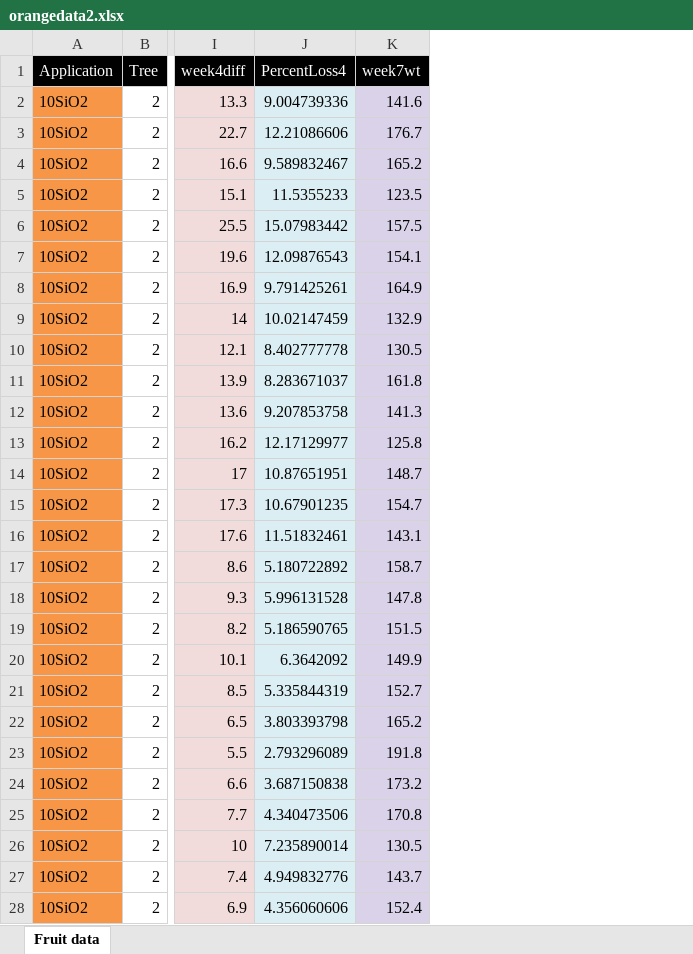
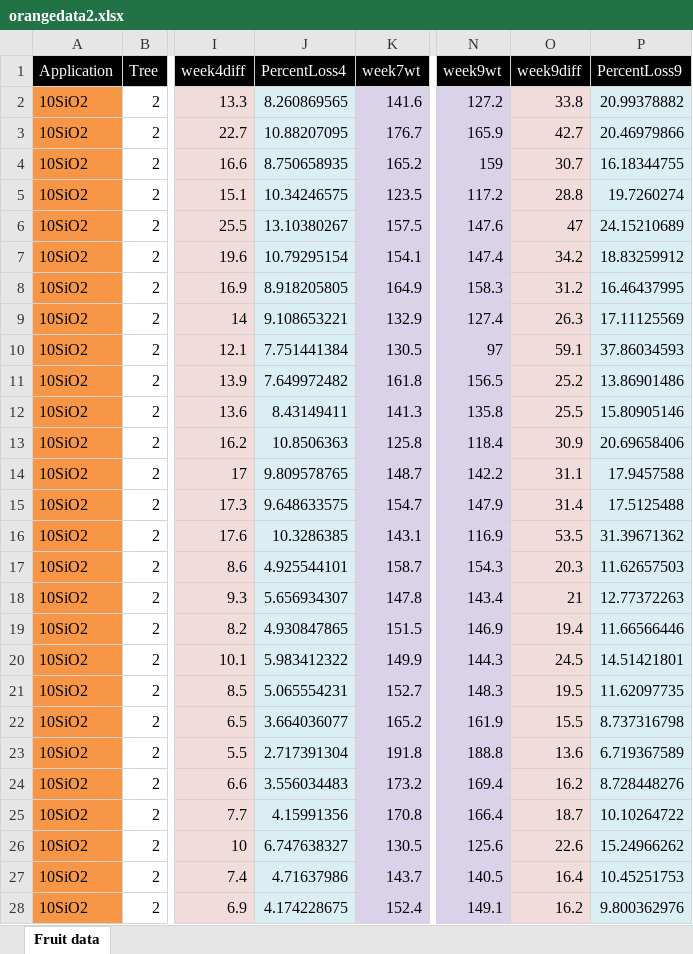
Before and after one commit to Madhavbash/Internship, an Excel workbook: Data/orangedata2.xlsx, sheet Fruit data, drawn as a sheet; only a part is shown, gaps mark what is left out; values as stored, in another font and other column widths than the file's, no borders; the diff covers the shown part only; the diff names each change by its address in the sheet, - before the commit and + after, or states it on an @@ line.

Commit message:
Week 9 data

```diff
--- a/Data/orangedata2.xlsx (sheet Fruit data)
+++ b/Data/orangedata2.xlsx (sheet Fruit data)
+column N (week9wt), rows 2-28: 127.2 | 165.9 | 159 | 117.2 | 147.6 | 147.4 | 158.3 | 127.4 | 97 | 156.5 | 135.8 | 118.4 | 142.2 | 147.9 | 116.9 | 154.3 | 143.4 | 146.9 | 144.3 | 148.3 | 161.9 | 188.8 | 169.4 | 166.4 | 125.6 | 140.5 | 149.1
+column O (week9diff), rows 2-28: 33.8 | 42.7 | 30.7 | 28.8 | 47 | 34.2 | 31.2 | 26.3 | 59.1 | 25.2 | 25.5 | 30.9 | 31.1 | 31.4 | 53.5 | 20.3 | 21 | 19.4 | 24.5 | 19.5 | 15.5 | 13.6 | 16.2 | 18.7 | 22.6 | 16.4 | 16.2
+column P (PercentLoss9), rows 2-28: 20.99378882 | 20.46979866 | 16.18344755 | 19.7260274 | 24.15210689 | 18.83259912 | 16.46437995 | 17.11125569 | 37.86034593 | 13.86901486 | 15.80905146 | 20.69658406 | 17.9457588 | 17.5125488 | 31.39671362 | 11.62657503 | 12.77372263 | 11.66566446 | 14.51421801 | 11.62097735 | 8.737316798 | 6.719367589 | 8.728448276 | 10.10264722 | 15.24966262 | 10.45251753 | 9.800362976
-J2 (PercentLoss4): 9.004739336
+J2 (PercentLoss4): 8.260869565
-J3 (PercentLoss4): 12.21086606
+J3 (PercentLoss4): 10.88207095
-J4 (PercentLoss4): 9.589832467
+J4 (PercentLoss4): 8.750658935
-J5 (PercentLoss4): 11.5355233
+J5 (PercentLoss4): 10.34246575
-J6 (PercentLoss4): 15.07983442
+J6 (PercentLoss4): 13.10380267
-J7 (PercentLoss4): 12.09876543
+J7 (PercentLoss4): 10.79295154
-J8 (PercentLoss4): 9.791425261
+J8 (PercentLoss4): 8.918205805
-J9 (PercentLoss4): 10.02147459
+J9 (PercentLoss4): 9.108653221
-J10 (PercentLoss4): 8.402777778
+J10 (PercentLoss4): 7.751441384
-J11 (PercentLoss4): 8.283671037
+J11 (PercentLoss4): 7.649972482
-J12 (PercentLoss4): 9.207853758
+J12 (PercentLoss4): 8.43149411
-J13 (PercentLoss4): 12.17129977
+J13 (PercentLoss4): 10.8506363
-J14 (PercentLoss4): 10.87651951
+J14 (PercentLoss4): 9.809578765
-J15 (PercentLoss4): 10.67901235
+J15 (PercentLoss4): 9.648633575
-J16 (PercentLoss4): 11.51832461
+J16 (PercentLoss4): 10.3286385
-J17 (PercentLoss4): 5.180722892
+J17 (PercentLoss4): 4.925544101
-J18 (PercentLoss4): 5.996131528
+J18 (PercentLoss4): 5.656934307
-J19 (PercentLoss4): 5.186590765
+J19 (PercentLoss4): 4.930847865
-J20 (PercentLoss4): 6.3642092
+J20 (PercentLoss4): 5.983412322
-J21 (PercentLoss4): 5.335844319
+J21 (PercentLoss4): 5.065554231
-J22 (PercentLoss4): 3.803393798
+J22 (PercentLoss4): 3.664036077
-J23 (PercentLoss4): 2.793296089
+J23 (PercentLoss4): 2.717391304
-J24 (PercentLoss4): 3.687150838
+J24 (PercentLoss4): 3.556034483
-J25 (PercentLoss4): 4.340473506
+J25 (PercentLoss4): 4.15991356
-J26 (PercentLoss4): 7.235890014
+J26 (PercentLoss4): 6.747638327
-J27 (PercentLoss4): 4.949832776
+J27 (PercentLoss4): 4.71637986
-J28 (PercentLoss4): 4.356060606
+J28 (PercentLoss4): 4.174228675
```
Also changed, not shown: 873 edited cells elsewhere in this sheet.
